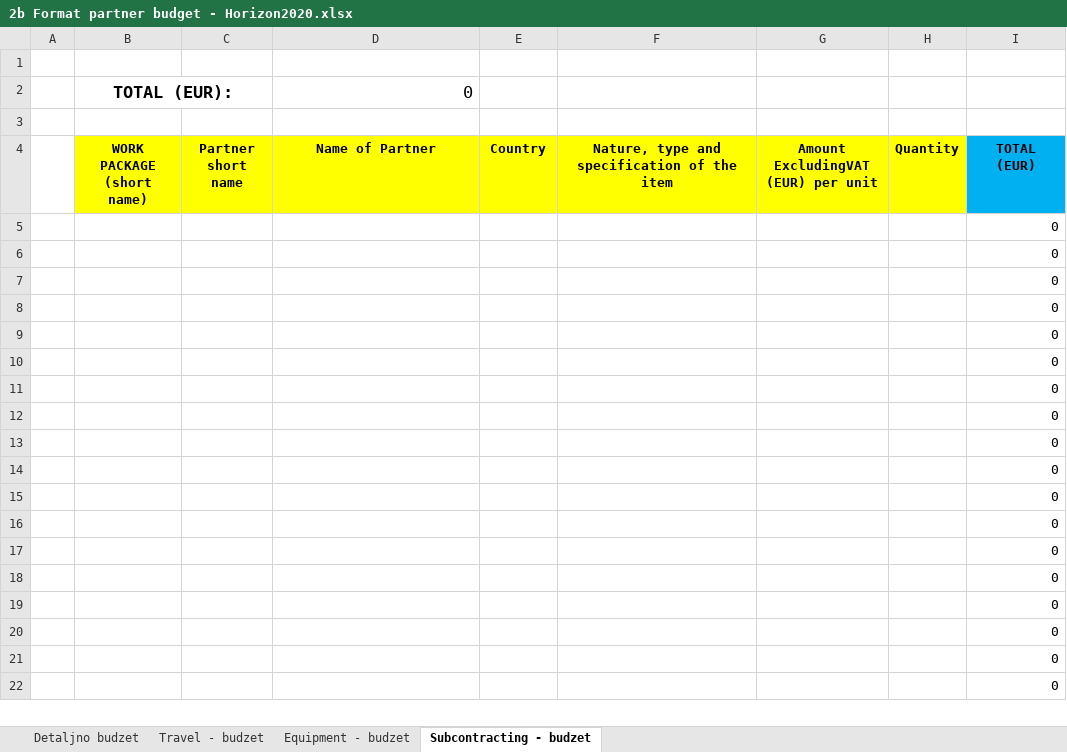
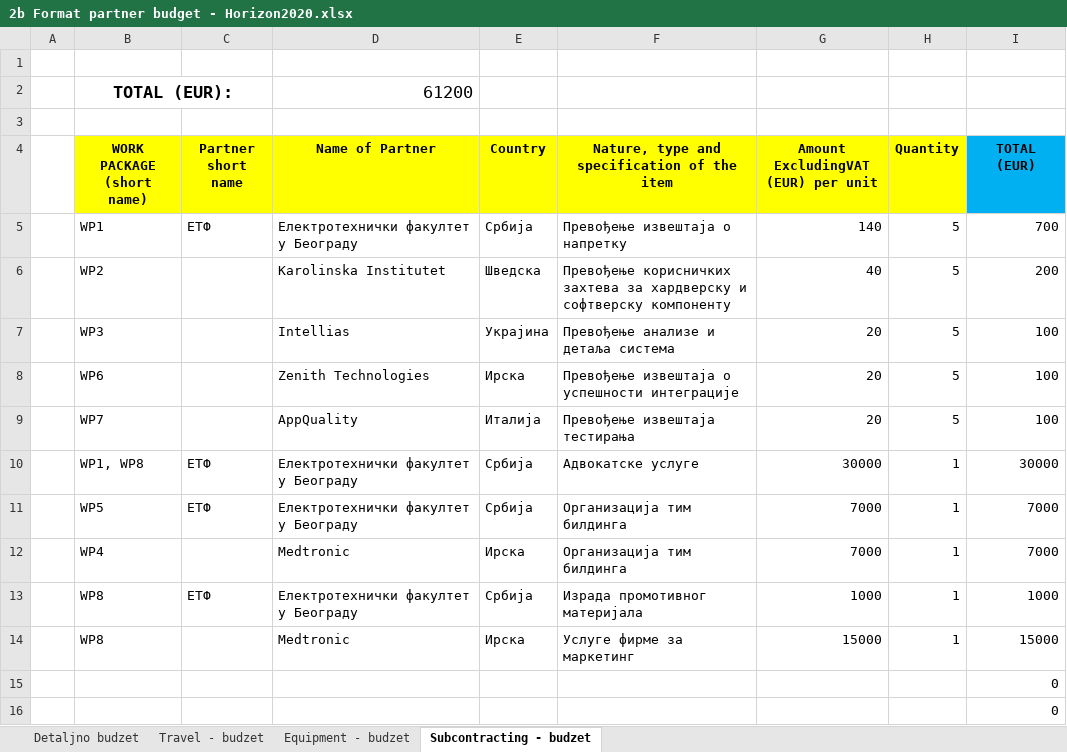
Before and after one commit to PetrovicT/CardioGuardian, an Excel workbook: 2b Format partner budget - Horizon2020.xlsx, sheet Subcontracting - budzet, drawn as a sheet; only a part is shown; the shorter side is filled out with more unchanged rows; values as stored, in another font and other column widths than the file's, no borders; removed rows and columns are numbered as before the commit, all else as after; the diff names each change by its address in the sheet, - before the commit and + after, or states it on an @@ line.

Commit message:
Prepravke budzeta i prezentacije

```diff
--- a/2b Format partner budget - Horizon2020.xlsx (sheet Subcontracting - budzet)
+++ b/2b Format partner budget - Horizon2020.xlsx (sheet Subcontracting - budzet)
-D2 (Name of Partner): 0
+D2 (Name of Partner): 61200
-row 5:  |  |  |  |  |  |  |  | 0
-row 6:  |  |  |  |  |  |  |  | 0
-row 7:  |  |  |  |  |  |  |  | 0
-row 8:  |  |  |  |  |  |  |  | 0
-row 9:  |  |  |  |  |  |  |  | 0
-row 10:  |  |  |  |  |  |  |  | 0
-row 11:  |  |  |  |  |  |  |  | 0
-row 12:  |  |  |  |  |  |  |  | 0
-row 13:  |  |  |  |  |  |  |  | 0
-row 14:  |  |  |  |  |  |  |  | 0
+row 5:  | WP1 | ЕТФ | Електротехнички факултет у Београду | Србија | Превођење извештаја о напретку | 140 | 5 | 700
+row 6:  | WP2 |  | Karolinska Institutet | Шведска | Превођење корисничких захтева за хардверску и софтверску компоненту | 40 | 5 | 200
+row 7:  | WP3 |  | Intellias | Украјина | Превођење анализе и детаља система | 20 | 5 | 100
+row 8:  | WP6 |  | Zenith Technologies | Ирска | Превођење извештаја о успешности интеграције | 20 | 5 | 100
+row 9:  | WP7 |  | AppQuality | Италија | Превођење извештаја тестирања | 20 | 5 | 100
+row 10:  | WP1, WP8 | ЕТФ | Електротехнички факултет у Београду | Србија | Адвокатске услуге | 30000 | 1 | 30000
+row 11:  | WP5 | ЕТФ | Електротехнички факултет у Београду | Србија | Организација тим билдинга | 7000 | 1 | 7000
+row 12:  | WP4 |  | Medtronic | Ирска | Организација тим билдинга | 7000 | 1 | 7000
+row 13:  | WP8 | ЕТФ | Електротехнички факултет у Београду | Србија | Израда промотивног материјала | 1000 | 1 | 1000
+row 14:  | WP8 |  | Medtronic | Ирска | Услуге фирме за маркетинг | 15000 | 1 | 15000
```
Also changed, not shown: sheet Travel - budzet, sheet Equipment - budzet, formulas that keep their value, charts or pictures, 2 other files.
